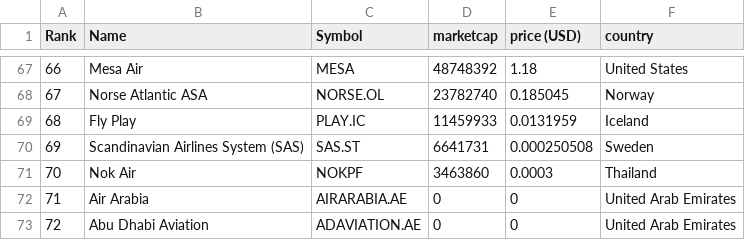
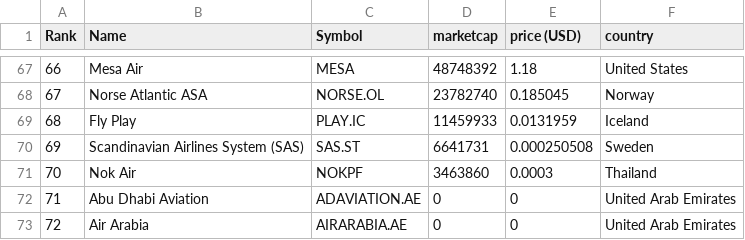
Before and after one commit to keops2004/merida-june-6-2024, a CSV file: companies-all.csv, drawn as a sheet; only a part is shown, gaps mark what is left out.

```diff
--- a/companies-all.csv
+++ b/companies-all.csv
@@ -71,3 +71,3 @@
 "70","Nok Air","NOKPF","3463860","0.0003","Thailand"
-"71","Air Arabia","AIRARABIA.AE","0","0","United Arab Emirates"
-"72","Abu Dhabi Aviation","ADAVIATION.AE","0","0","United Arab Emirates"
+"71","Abu Dhabi Aviation","ADAVIATION.AE","0","0","United Arab Emirates"
+"72","Air Arabia","AIRARABIA.AE","0","0","United Arab Emirates"
```
